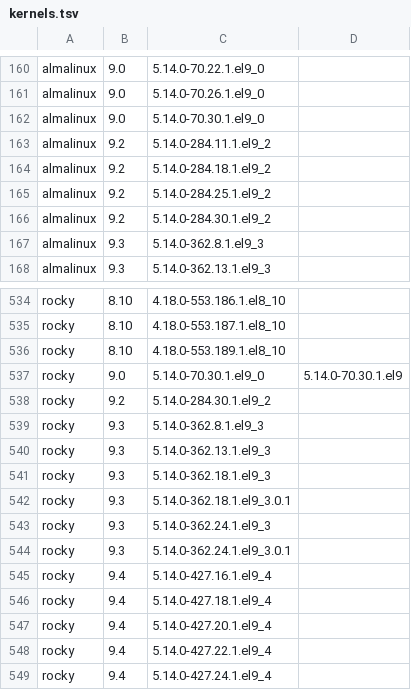
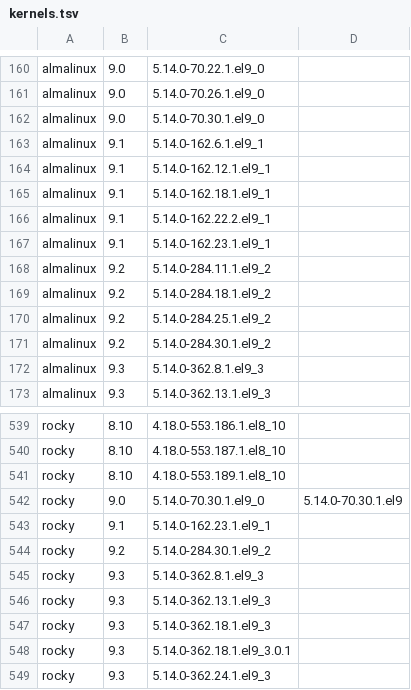
Before and after one commit to nsrg-fmlorg/kpatch-el, a TSV file: tools/kernels.tsv, drawn as a sheet; only a part is shown, gaps mark what is left out; the shorter side is filled out with more unchanged rows.

Commit message:
Add the 9.1 kernels

```diff
--- a/tools/kernels.tsv
+++ b/tools/kernels.tsv
@@ -162,2 +162,7 @@ almalinux	9.0	5.14.0-70.26.1.el9_0
 almalinux	9.0	5.14.0-70.30.1.el9_0
+almalinux	9.1	5.14.0-162.6.1.el9_1
+almalinux	9.1	5.14.0-162.12.1.el9_1
+almalinux	9.1	5.14.0-162.18.1.el9_1
+almalinux	9.1	5.14.0-162.22.2.el9_1
+almalinux	9.1	5.14.0-162.23.1.el9_1
 almalinux	9.2	5.14.0-284.11.1.el9_2
@@ -537,2 +542,3 @@ rocky	8.10	4.18.0-553.189.1.el8_10
 rocky	9.0	5.14.0-70.30.1.el9_0	5.14.0-70.30.1.el9
+rocky	9.1	5.14.0-162.23.1.el9_1
 rocky	9.2	5.14.0-284.30.1.el9_2
```
Also changed, not shown: 6 other files.
